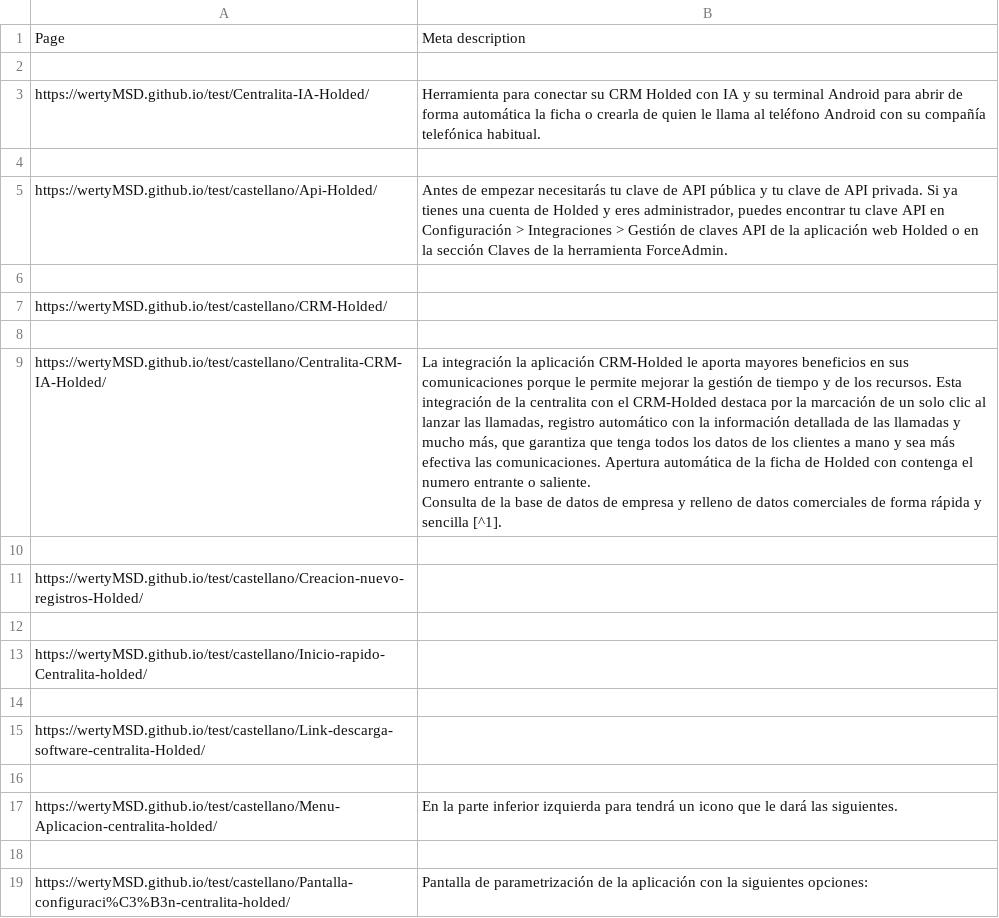
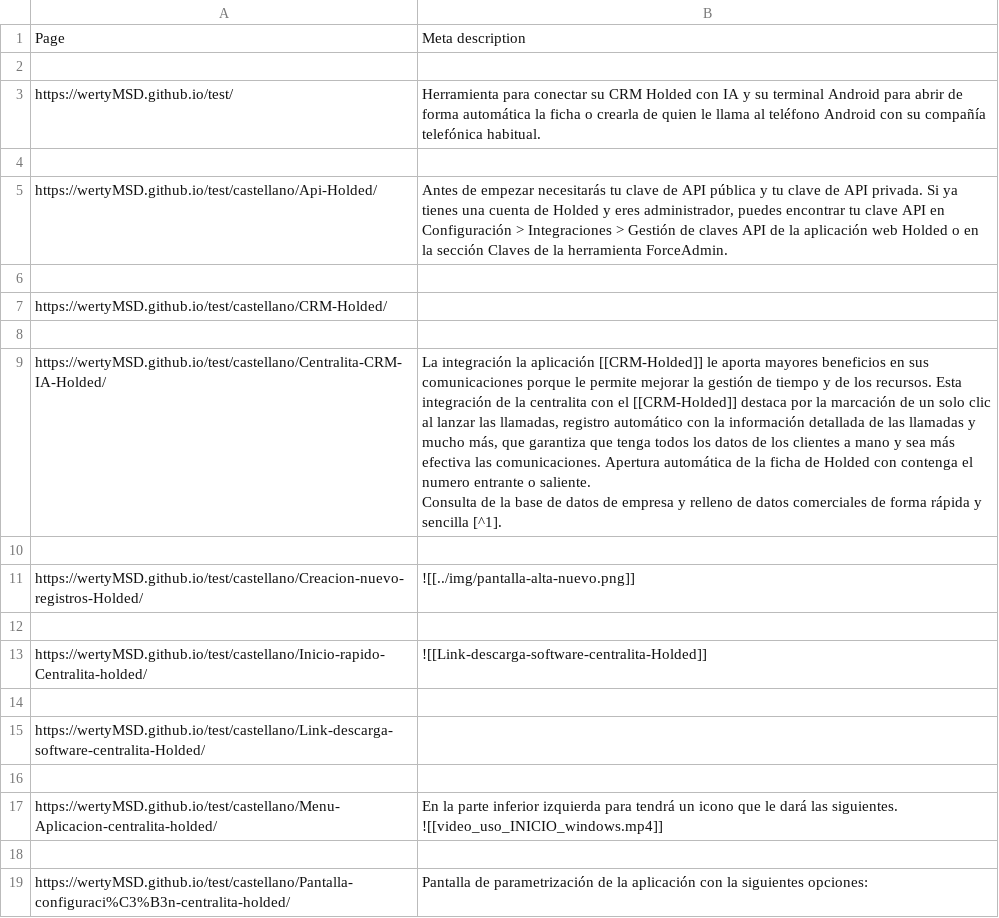
Before and after one commit to wertyMSD/test, a CSV file: meta-descriptions.csv, drawn as a sheet; ↵ is a line break in a cell; the diff names each change by its address in the sheet, - before the commit and + after, or states it on an @@ line.

```diff
--- a/meta-descriptions.csv
+++ b/meta-descriptions.csv
-A3: https://wertyMSD.github.io/test/Centralita-IA-Holded/
+A3: https://wertyMSD.github.io/test/
-B9: …la aplicación CRM-Holded le aporta mayores beneficios en sus comunicaciones porque le permite mejorar la gestión de tiempo y de los recursos. Esta integración de la centralita con el CRM-Holded destaca por…
+B9: …la aplicación [[CRM-Holded]] le aporta mayores beneficios en sus comunicaciones porque le permite mejorar la gestión de tiempo y de los recursos. Esta integración de la centralita con el [[CRM-Holded]] destaca por…
-B11: (empty)
+B11: ![[../img/pantalla-alta-nuevo.png]]
-B13: (empty)
+B13: ![[Link-descarga-software-centralita-Holded]]
-B17: …las siguientes.
+B17: …las siguientes. ↵ ![[video_uso_INICIO_windows.mp4]]
```
Also changed, not shown: 13 other files.
